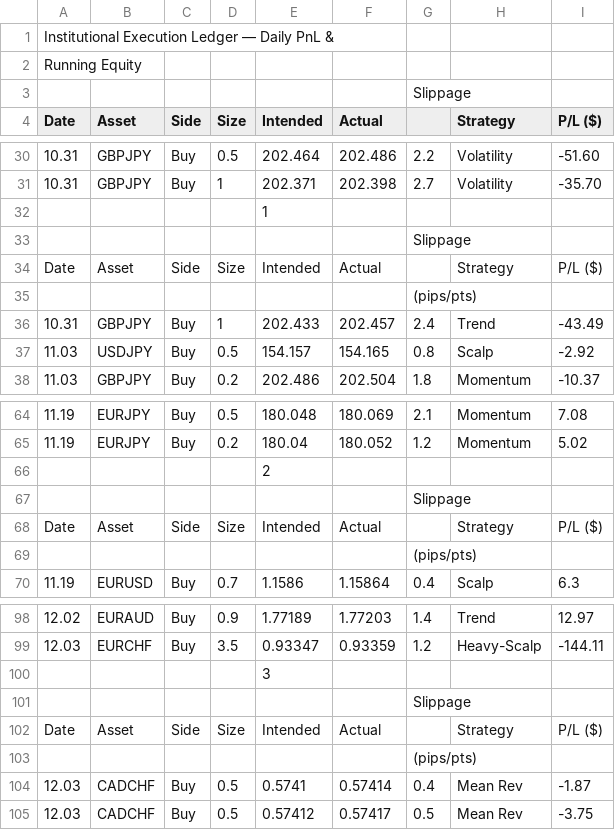
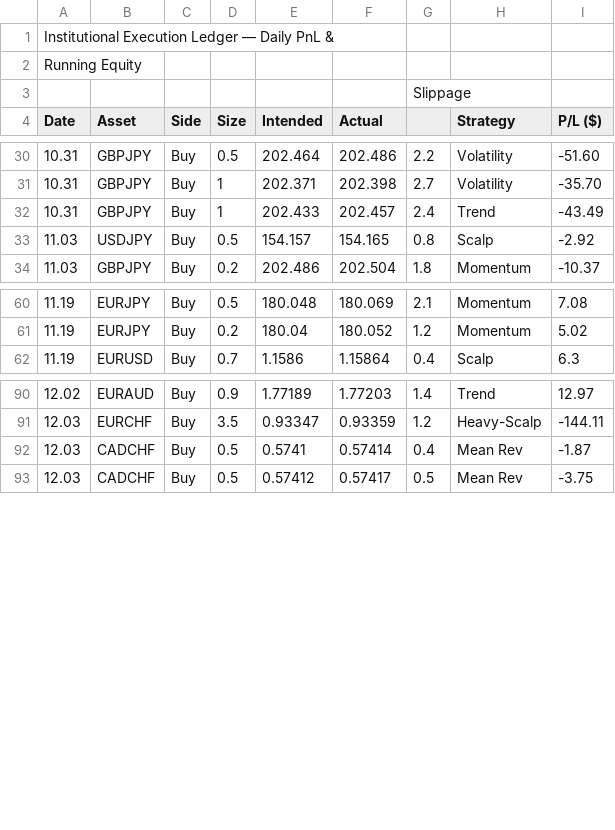
Before and after one commit to Moychan3456/Trade-Lifecycle-Execution-Reconciliation-Project, a CSV file: Execution Ledger.csv, drawn as a sheet; only a part is shown, gaps mark what is left out; the diff covers the shown part only.

Commit message:
Update Execution Ledger.csv

```diff
--- a/Execution Ledger.csv
+++ b/Execution Ledger.csv
@@ -31,6 +31,2 @@ Date,Asset,Side,Size,Intended,Actual,,Strategy,P/L ($)
 10.31,GBPJPY,Buy,1,202.371,202.398,2.7,Volatility,-35.70
-,,,,1,,,,
-,,,,,,Slippage,,
-Date,Asset,Side,Size,Intended,Actual,,Strategy,P/L ($)
-,,,,,,(pips/pts),,
 10.31,GBPJPY,Buy,1,202.433,202.457,2.4,Trend,-43.49
@@ -65,6 +61,2 @@ Date,Asset,Side,Size,Intended,Actual,,Strategy,P/L ($)
 11.19,EURJPY,Buy,0.2,180.04,180.052,1.2,Momentum,5.02
-,,,,2,,,,
-,,,,,,Slippage,,
-Date,Asset,Side,Size,Intended,Actual,,Strategy,P/L ($)
-,,,,,,(pips/pts),,
 11.19,EURUSD,Buy,0.7,1.1586,1.15864,0.4,Scalp,6.3
@@ -99,6 +91,2 @@ Date,Asset,Side,Size,Intended,Actual,,Strategy,P/L ($)
 12.03,EURCHF,Buy,3.5,0.93347,0.93359,1.2,Heavy-Scalp,-144.11
-,,,,3,,,,
-,,,,,,Slippage,,
-Date,Asset,Side,Size,Intended,Actual,,Strategy,P/L ($)
-,,,,,,(pips/pts),,
 12.03,CADCHF,Buy,0.5,0.5741,0.57414,0.4,Mean Rev,-1.87
```
Also changed, not shown: 8 removed rows elsewhere in this file.
